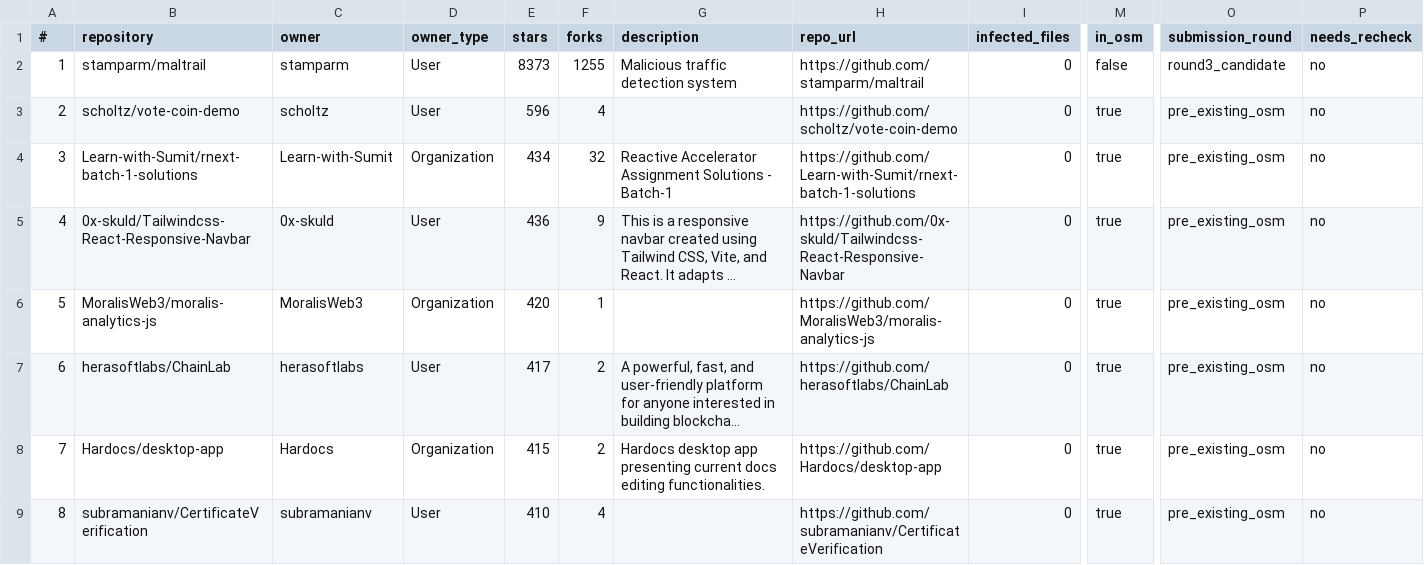
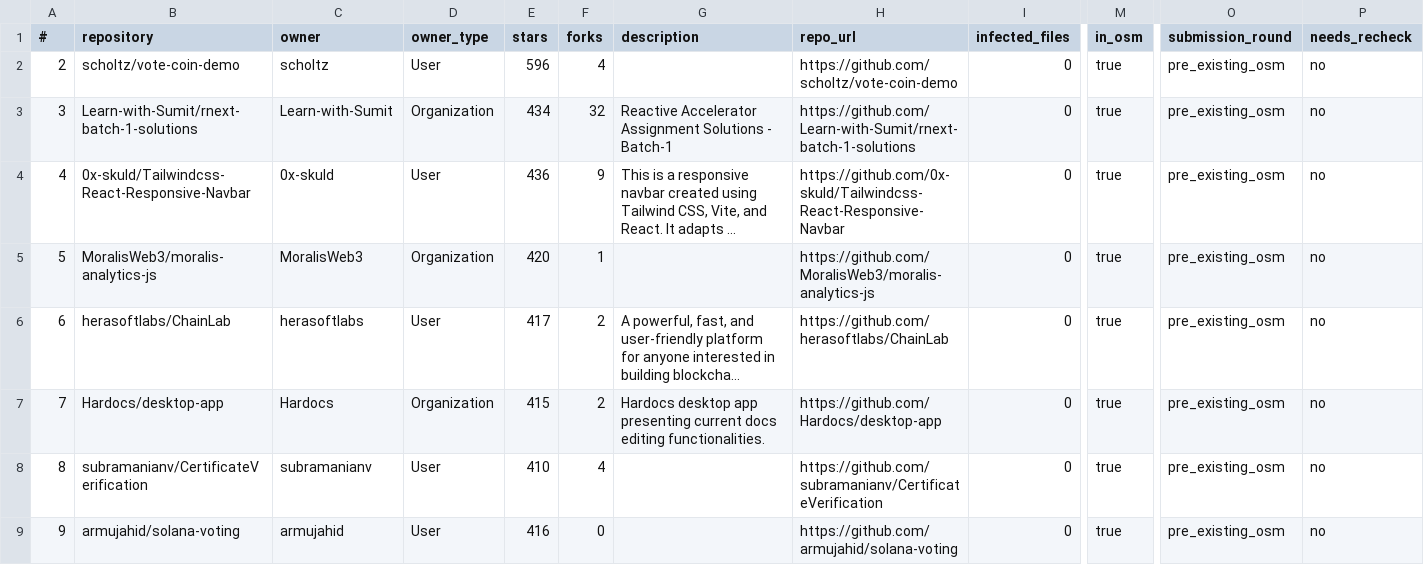
Before and after one commit to OpenSourceMalware/PolinRider, a CSV file: polinrider-master-2026-04-11.csv, drawn as a sheet; only a part is shown, gaps mark what is left out; the shorter side is filled out with more unchanged rows; long unchanged cells end in …; rows hold the shown columns only; the diff names each change by its address in the sheet, - before the commit and + after, or states it on an @@ line.

Commit message:
removed the false positive at the top of the list
Signed-off-by: 6mile <6mile@linux.com>

```diff
--- a/polinrider-master-2026-04-11.csv
+++ b/polinrider-master-2026-04-11.csv
-row 2: 1 | stamparm/maltrail | stamparm | User | 8373 | 1255 | Malicious traffic detection system | https://github.com/stamparm/maltrail | 0 | false | round3_candidate | no
```
